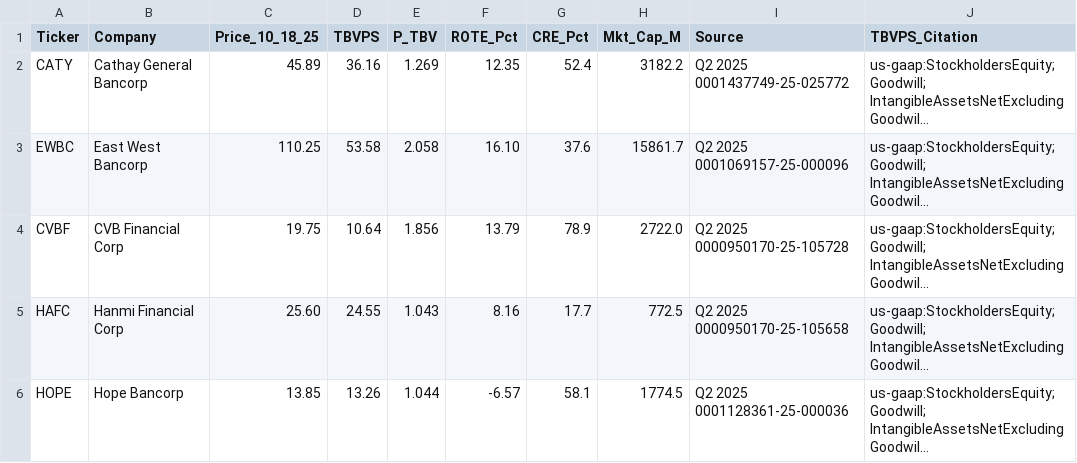
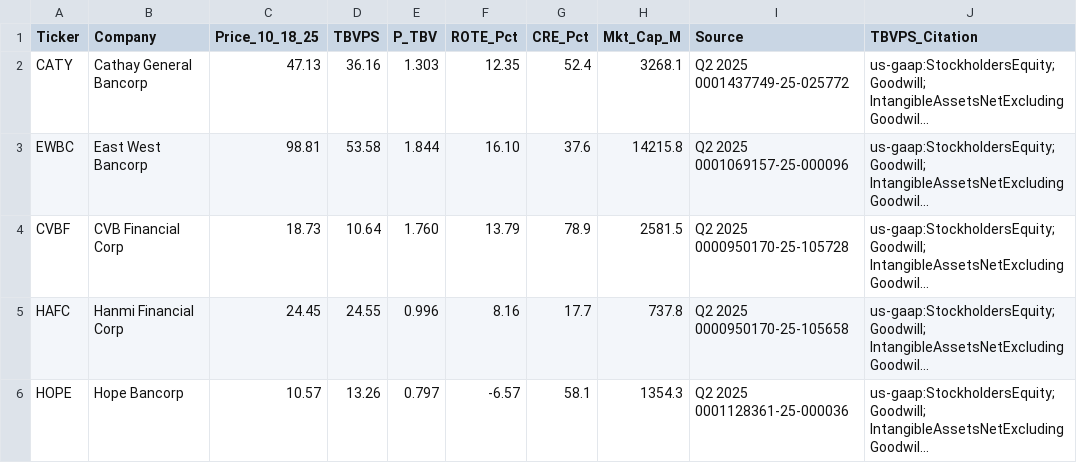
Before and after one commit to nirvanchitnis-cmyk/caty-equity-research-live, a CSV file: evidence/peer_snapshot_2025Q2.csv, drawn as a sheet; only a part is shown; long unchanged cells end in …; the diff covers the shown part only; the diff names each change by its address in the sheet, - before the commit and + after, or states it on an @@ line.

```diff
--- a/evidence/peer_snapshot_2025Q2.csv
+++ b/evidence/peer_snapshot_2025Q2.csv
-C2 (Price_10_18_25): 45.89
+C2 (Price_10_18_25): 47.13
-E2 (P_TBV): 1.269
+E2 (P_TBV): 1.303
-H2 (Mkt_Cap_M): 3182.2
+H2 (Mkt_Cap_M): 3268.1
-C3 (Price_10_18_25): 110.25
+C3 (Price_10_18_25): 98.81
-E3 (P_TBV): 2.058
+E3 (P_TBV): 1.844
-H3 (Mkt_Cap_M): 15861.7
+H3 (Mkt_Cap_M): 14215.8
-C4 (Price_10_18_25): 19.75
+C4 (Price_10_18_25): 18.73
-E4 (P_TBV): 1.856
+E4 (P_TBV): 1.760
-H4 (Mkt_Cap_M): 2722.0
+H4 (Mkt_Cap_M): 2581.5
-C5 (Price_10_18_25): 25.60
+C5 (Price_10_18_25): 24.45
-E5 (P_TBV): 1.043
+E5 (P_TBV): 0.996
-H5 (Mkt_Cap_M): 772.5
+H5 (Mkt_Cap_M): 737.8
-C6 (Price_10_18_25): 13.85
+C6 (Price_10_18_25): 10.57
-E6 (P_TBV): 1.044
+E6 (P_TBV): 0.797
-H6 (Mkt_Cap_M): 1774.5
+H6 (Mkt_Cap_M): 1354.3
```
Also changed, not shown: 1 added row and 12 edited cells elsewhere in this file, 15 other files.
